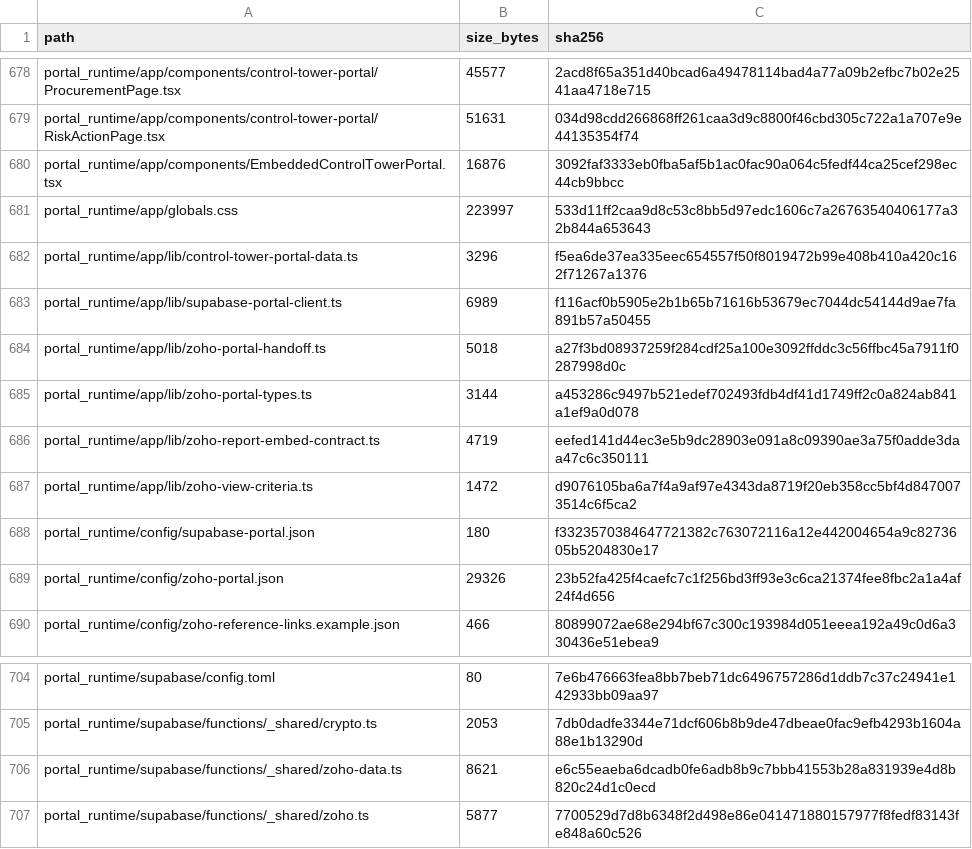
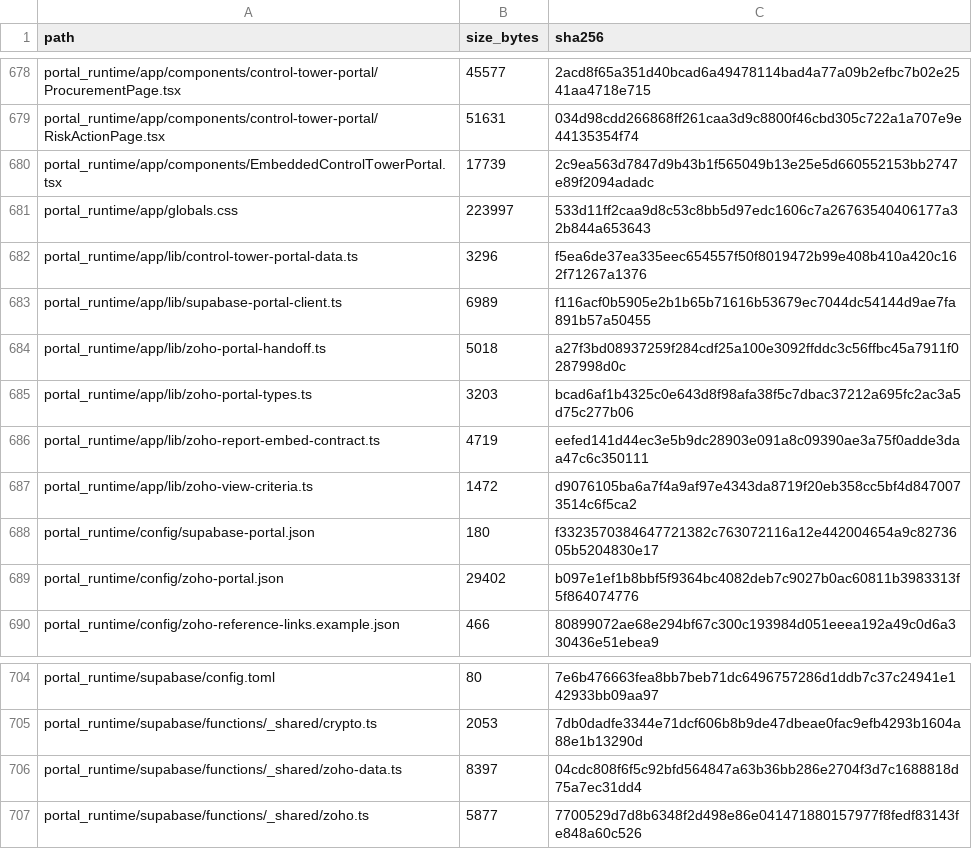
Before and after one commit to ABG-GROUPIT/abnah-control-tower-workbench, a CSV file: project-pack/PROJECT_PACK_MANIFEST.csv, drawn as a sheet; only a part is shown, gaps mark what is left out.

```diff
--- a/project-pack/PROJECT_PACK_MANIFEST.csv
+++ b/project-pack/PROJECT_PACK_MANIFEST.csv
@@ -679,3 +679,3 @@ portal_runtime/app/components/control-tower-portal/ProcurementPage.tsx,45577,2ac
 portal_runtime/app/components/control-tower-portal/RiskActionPage.tsx,51631,034d98cdd266868ff261caa3d9c8800f46cbd305c722a1a707e9e44135354f74
-portal_runtime/app/components/EmbeddedControlTowerPortal.tsx,16876,3092faf3333eb0fba5af5b1ac0fac90a064c5fedf44ca25cef298ec44cb9bbcc
+portal_runtime/app/components/EmbeddedControlTowerPortal.tsx,17739,2c9ea563d7847d9b43b1f565049b13e25e5d660552153bb2747e89f2094adadc
 portal_runtime/app/globals.css,223997,533d11ff2caa9d8c53c8bb5d97edc1606c7a26763540406177a32b844a653643
@@ -684,3 +684,3 @@ portal_runtime/app/lib/supabase-portal-client.ts,6989,f116acf0b5905e2b1b65b71616
 portal_runtime/app/lib/zoho-portal-handoff.ts,5018,a27f3bd08937259f284cdf25a100e3092ffddc3c56ffbc45a7911f0287998d0c
-portal_runtime/app/lib/zoho-portal-types.ts,3144,a453286c9497b521edef702493fdb4df41d1749ff2c0a824ab841a1ef9a0d078
+portal_runtime/app/lib/zoho-portal-types.ts,3203,bcad6af1b4325c0e643d8f98afa38f5c7dbac37212a695fc2ac3a5d75c277b06
 portal_runtime/app/lib/zoho-report-embed-contract.ts,4719,eefed141d44ec3e5b9dc28903e091a8c09390ae3a75f0adde3daa47c6c350111
@@ -688,3 +688,3 @@ portal_runtime/app/lib/zoho-view-criteria.ts,1472,d9076105ba6a7f4a9af97e4343da87
 portal_runtime/config/supabase-portal.json,180,f3323570384647721382c763072116a12e442004654a9c8273605b5204830e17
-portal_runtime/config/zoho-portal.json,29326,23b52fa425f4caefc7c1f256bd3ff93e3c6ca21374fee8fbc2a1a4af24f4d656
+portal_runtime/config/zoho-portal.json,29402,b097e1ef1b8bbf5f9364bc4082deb7c9027b0ac60811b3983313f5f864074776
 portal_runtime/config/zoho-reference-links.example.json,466,80899072ae68e294bf67c300c193984d051eeea192a49c0d6a330436e51ebea9
@@ -705,3 +705,3 @@ portal_runtime/supabase/config.toml,80,7e6b476663fea8bb7beb71dc6496757286d1ddb7c
 portal_runtime/supabase/functions/_shared/crypto.ts,2053,7db0dadfe3344e71dcf606b8b9de47dbeae0fac9efb4293b1604a88e1b13290d
-portal_runtime/supabase/functions/_shared/zoho-data.ts,8621,e6c55eaeba6dcadb0fe6adb8b9c7bbb41553b28a831939e4d8b820c24d1c0ecd
+portal_runtime/supabase/functions/_shared/zoho-data.ts,8397,04cdc808f6f5c92bfd564847a63b36bb286e2704f3d7c1688818d75a7ec31dd4
 portal_runtime/supabase/functions/_shared/zoho.ts,5877,7700529d7d8b6348f2d498e86e041471880157977f8fedf83143fe848a60c526
```
Also changed, not shown: 11 other files.
